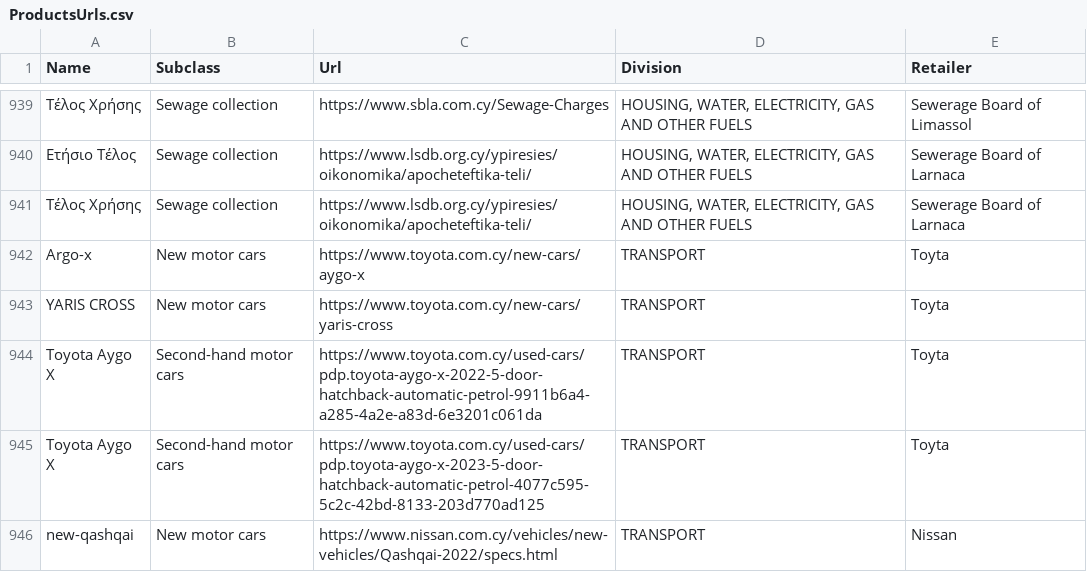
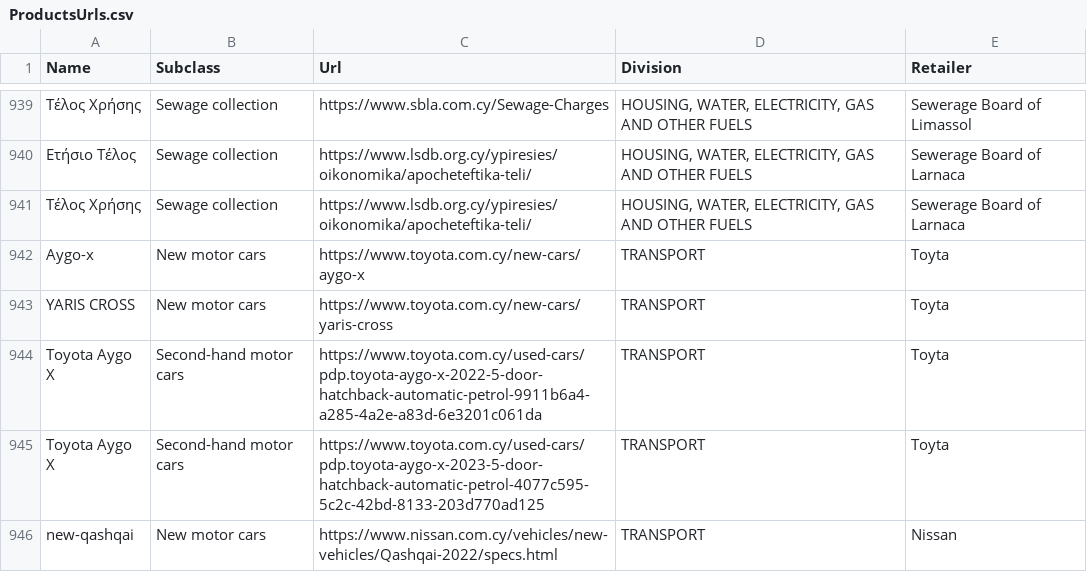
Before and after one commit to kvitalis/CyBPP, a CSV file: Datasets/ProductsUrls.csv, drawn as a sheet; only a part is shown, gaps mark what is left out; the diff names each change by its address in the sheet, - before the commit and + after, or states it on an @@ line.

Commit message:
Update ProductsUrls.csv

```diff
--- a/Datasets/ProductsUrls.csv
+++ b/Datasets/ProductsUrls.csv
-A942 (Name): Argo-x
+A942 (Name): Aygo-x
```
